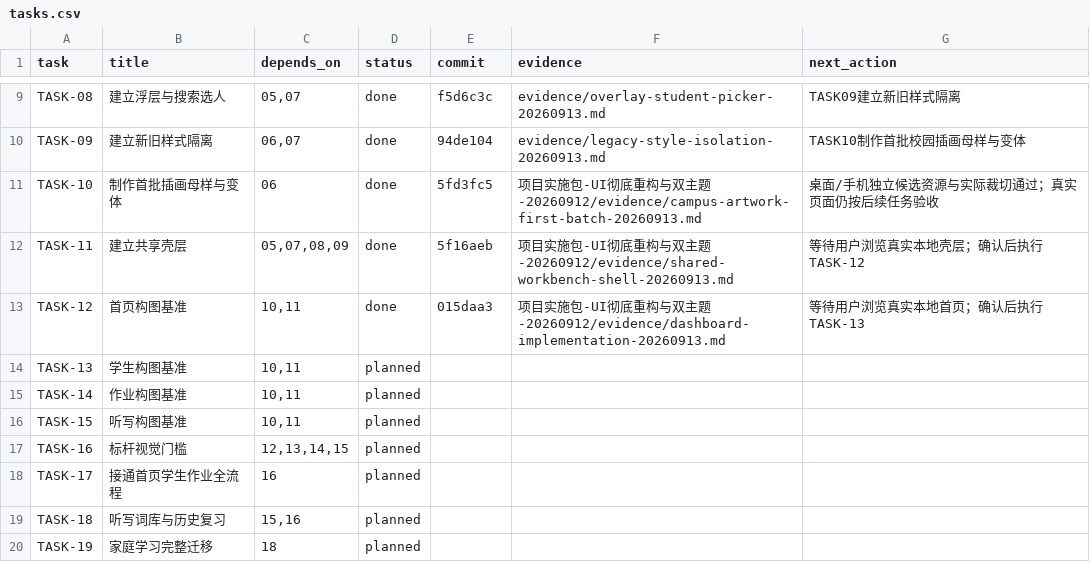
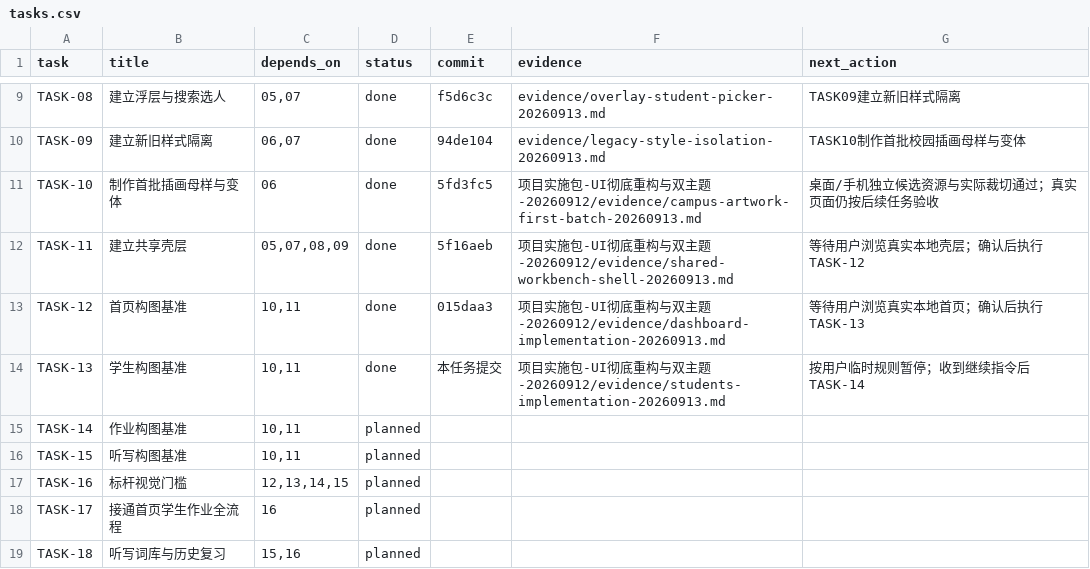
Before and after one commit to a18502656182-arch/teacher, a CSV file: 项目实施包-UI彻底重构与双主题-20260912/trackers/tasks.csv, drawn as a sheet; only a part is shown, gaps mark what is left out; the shorter side is filled out with more unchanged rows.

```diff
--- a/项目实施包-UI彻底重构与双主题-20260912/trackers/tasks.csv
+++ b/项目实施包-UI彻底重构与双主题-20260912/trackers/tasks.csv
@@ -13,3 +13,3 @@ TASK-11,建立共享壳层,"05,07,08,09",done,5f16aeb,项目实施包-UI彻底
 TASK-12,首页构图基准,"10,11",done,015daa3,项目实施包-UI彻底重构与双主题-20260912/evidence/dashboard-implementation-20260913.md,等待用户浏览真实本地首页；确认后执行TASK-13
-TASK-13,学生构图基准,"10,11",planned,,,
+TASK-13,学生构图基准,"10,11",done,本任务提交,项目实施包-UI彻底重构与双主题-20260912/evidence/students-implementation-20260913.md,按用户临时规则暂停；收到继续指令后TASK-14
 TASK-14,作业构图基准,"10,11",planned,,,
```
Also changed, not shown: 项目实施包-UI彻底重构与双主题-20260912/trackers/acceptance.csv, 项目实施包-UI彻底重构与双主题-20260912/trackers/feature-preservation.csv, 22 other files.
